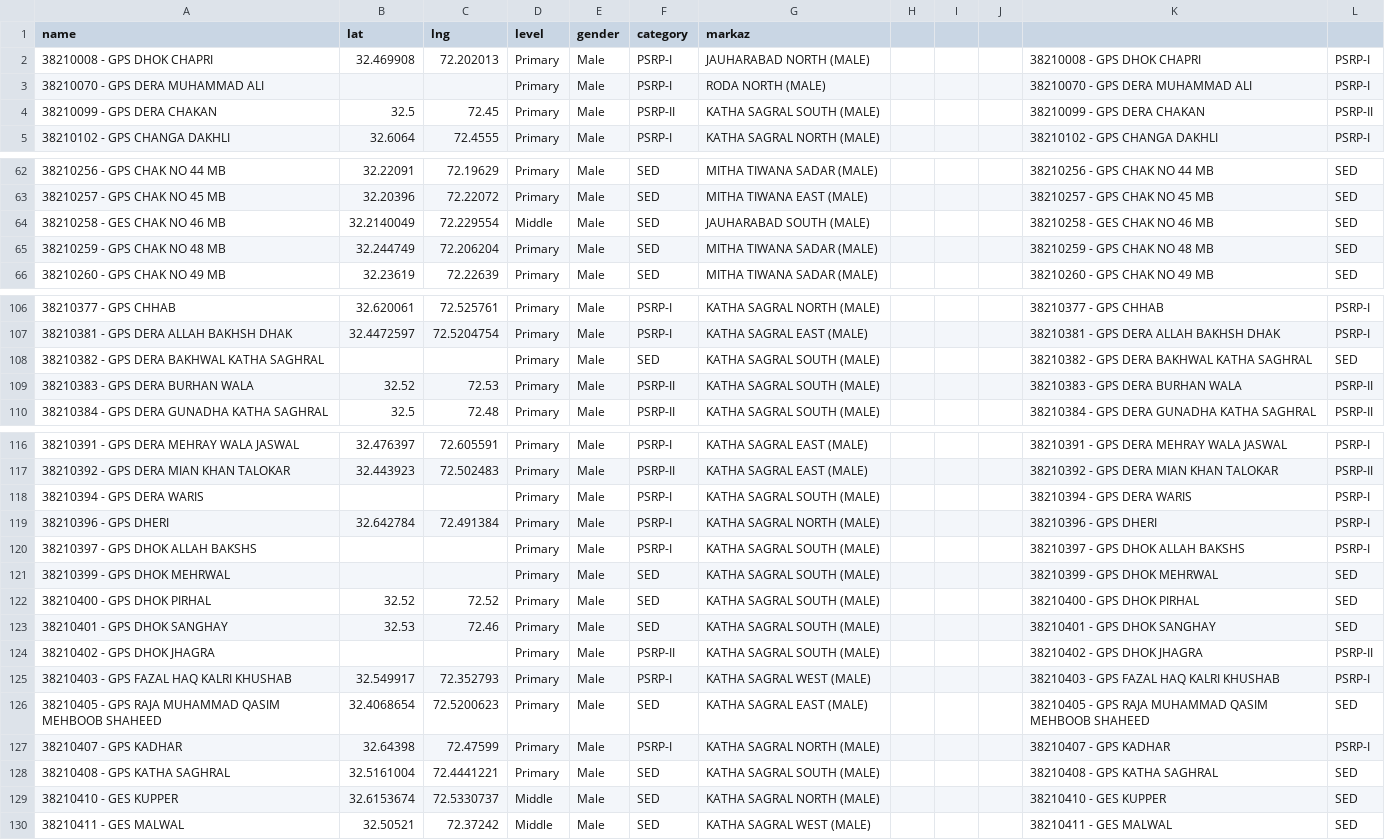
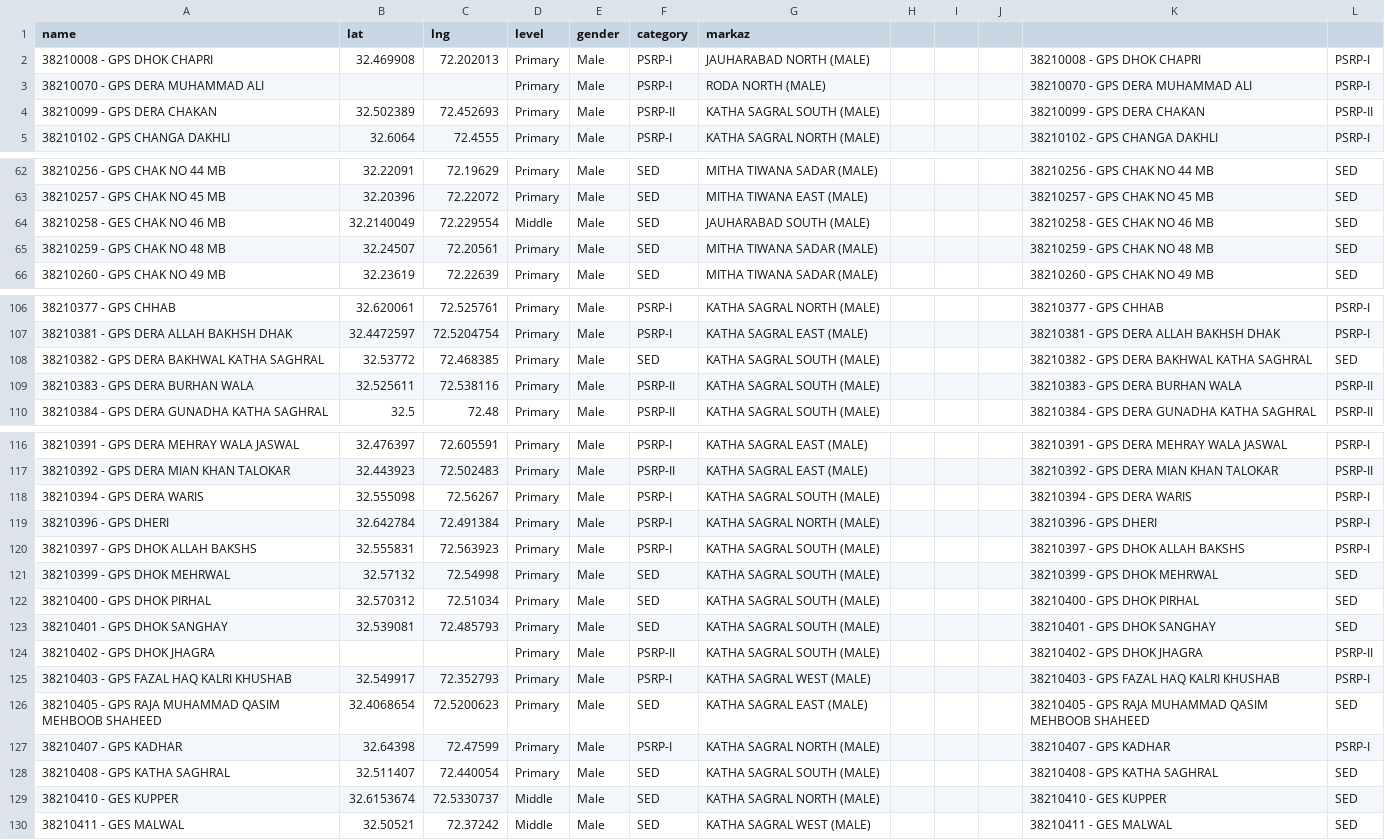
Before and after one commit to elixirlinnet/Schools-Mapping-System-by-ASiM, a CSV file: schools.csv, drawn as a sheet; only a part is shown, gaps mark what is left out; the diff covers the shown part only.

Commit message:
Add files via upload

```diff
--- a/schools.csv
+++ b/schools.csv
@@ -3,3 +3,3 @@ name,lat,lng,level,gender,category,markaz,,,,,
 38210070 - GPS DERA MUHAMMAD ALI,,,Primary,Male,PSRP-I,RODA NORTH (MALE),,,,38210070 - GPS DERA MUHAMMAD ALI,PSRP-I
-38210099 - GPS DERA CHAKAN,32.5,72.45,Primary,Male,PSRP-II,KATHA SAGRAL SOUTH (MALE),,,,38210099 - GPS DERA CHAKAN,PSRP-II
+38210099 - GPS DERA CHAKAN,32.502389,72.452693,Primary,Male,PSRP-II,KATHA SAGRAL SOUTH (MALE),,,,38210099 - GPS DERA CHAKAN,PSRP-II
 38210102 - GPS CHANGA DAKHLI,32.6064,72.4555,Primary,Male,PSRP-I,KATHA SAGRAL NORTH (MALE),,,,38210102 - GPS CHANGA DAKHLI,PSRP-I
@@ -64,3 +64,3 @@ name,lat,lng,level,gender,category,markaz,,,,,
 38210258 - GES CHAK NO 46 MB,32.2140049,72.229554,Middle,Male,SED,JAUHARABAD SOUTH (MALE),,,,38210258 - GES CHAK NO 46 MB,SED
-38210259 - GPS CHAK NO 48 MB,32.244749,72.206204,Primary,Male,SED,MITHA TIWANA SADAR (MALE),,,,38210259 - GPS CHAK NO 48 MB,SED
+38210259 - GPS CHAK NO 48 MB,32.24507,72.20561,Primary,Male,SED,MITHA TIWANA SADAR (MALE),,,,38210259 - GPS CHAK NO 48 MB,SED
 38210260 - GPS CHAK NO 49 MB,32.23619,72.22639,Primary,Male,SED,MITHA TIWANA SADAR (MALE),,,,38210260 - GPS CHAK NO 49 MB,SED
@@ -107,4 +107,4 @@ name,lat,lng,level,gender,category,markaz,,,,,
 38210381 - GPS DERA ALLAH BAKHSH DHAK,32.4472597,72.5204754,Primary,Male,PSRP-I,KATHA SAGRAL EAST (MALE),,,,38210381 - GPS DERA ALLAH BAKHSH DHAK,PSRP-I
-38210382 - GPS DERA BAKHWAL KATHA SAGHRAL,,,Primary,Male,SED,KATHA SAGRAL SOUTH (MALE),,,,38210382 - GPS DERA BAKHWAL KATHA SAGHRAL,SED
-38210383 - GPS DERA BURHAN WALA,32.52,72.53,Primary,Male,PSRP-II,KATHA SAGRAL SOUTH (MALE),,,,38210383 - GPS DERA BURHAN WALA,PSRP-II
+38210382 - GPS DERA BAKHWAL KATHA SAGHRAL,32.53772,72.468385,Primary,Male,SED,KATHA SAGRAL SOUTH (MALE),,,,38210382 - GPS DERA BAKHWAL KATHA SAGHRAL,SED
+38210383 - GPS DERA BURHAN WALA,32.525611,72.538116,Primary,Male,PSRP-II,KATHA SAGRAL SOUTH (MALE),,,,38210383 - GPS DERA BURHAN WALA,PSRP-II
 38210384 - GPS DERA GUNADHA KATHA SAGHRAL,32.5,72.48,Primary,Male,PSRP-II,KATHA SAGRAL SOUTH (MALE),,,,38210384 - GPS DERA GUNADHA KATHA SAGHRAL,PSRP-II
@@ -117,8 +117,8 @@ name,lat,lng,level,gender,category,markaz,,,,,
 38210392 - GPS DERA MIAN KHAN TALOKAR,32.443923,72.502483,Primary,Male,PSRP-II,KATHA SAGRAL EAST (MALE),,,,38210392 - GPS DERA MIAN KHAN TALOKAR,PSRP-II
-38210394 - GPS DERA WARIS,,,Primary,Male,PSRP-I,KATHA SAGRAL SOUTH (MALE),,,,38210394 - GPS DERA WARIS,PSRP-I
+38210394 - GPS DERA WARIS,32.555098,72.56267,Primary,Male,PSRP-I,KATHA SAGRAL SOUTH (MALE),,,,38210394 - GPS DERA WARIS,PSRP-I
 38210396 - GPS DHERI,32.642784,72.491384,Primary,Male,PSRP-I,KATHA SAGRAL NORTH (MALE),,,,38210396 - GPS DHERI,PSRP-I
-38210397 - GPS DHOK ALLAH BAKSHS,,,Primary,Male,PSRP-I,KATHA SAGRAL SOUTH (MALE),,,,38210397 - GPS DHOK ALLAH BAKSHS,PSRP-I
-38210399 - GPS DHOK MEHRWAL,,,Primary,Male,SED,KATHA SAGRAL SOUTH (MALE),,,,38210399 - GPS DHOK MEHRWAL,SED
-38210400 - GPS DHOK PIRHAL,32.52,72.52,Primary,Male,SED,KATHA SAGRAL SOUTH (MALE),,,,38210400 - GPS DHOK PIRHAL,SED
-38210401 - GPS DHOK SANGHAY,32.53,72.46,Primary,Male,SED,KATHA SAGRAL SOUTH (MALE),,,,38210401 - GPS DHOK SANGHAY,SED
+38210397 - GPS DHOK ALLAH BAKSHS,32.555831,72.563923,Primary,Male,PSRP-I,KATHA SAGRAL SOUTH (MALE),,,,38210397 - GPS DHOK ALLAH BAKSHS,PSRP-I
+38210399 - GPS DHOK MEHRWAL,32.57132,72.54998,Primary,Male,SED,KATHA SAGRAL SOUTH (MALE),,,,38210399 - GPS DHOK MEHRWAL,SED
+38210400 - GPS DHOK PIRHAL,32.570312,72.51034,Primary,Male,SED,KATHA SAGRAL SOUTH (MALE),,,,38210400 - GPS DHOK PIRHAL,SED
+38210401 - GPS DHOK SANGHAY,32.539081,72.485793,Primary,Male,SED,KATHA SAGRAL SOUTH (MALE),,,,38210401 - GPS DHOK SANGHAY,SED
 38210402 - GPS DHOK JHAGRA,,,Primary,Male,PSRP-II,KATHA SAGRAL SOUTH (MALE),,,,38210402 - GPS DHOK JHAGRA,PSRP-II
@@ -127,3 +127,3 @@ name,lat,lng,level,gender,category,markaz,,,,,
 38210407 - GPS KADHAR,32.64398,72.47599,Primary,Male,PSRP-I,KATHA SAGRAL NORTH (MALE),,,,38210407 - GPS KADHAR,PSRP-I
-38210408 - GPS KATHA SAGHRAL,32.5161004,72.4441221,Primary,Male,SED,KATHA SAGRAL SOUTH (MALE),,,,38210408 - GPS KATHA SAGHRAL,SED
+38210408 - GPS KATHA SAGHRAL,32.511407,72.440054,Primary,Male,SED,KATHA SAGRAL SOUTH (MALE),,,,38210408 - GPS KATHA SAGHRAL,SED
 38210410 - GES KUPPER,32.6153674,72.5330737,Middle,Male,SED,KATHA SAGRAL NORTH (MALE),,,,38210410 - GES KUPPER,SED
```
Also changed, not shown: 4 edited cells elsewhere in this file.
